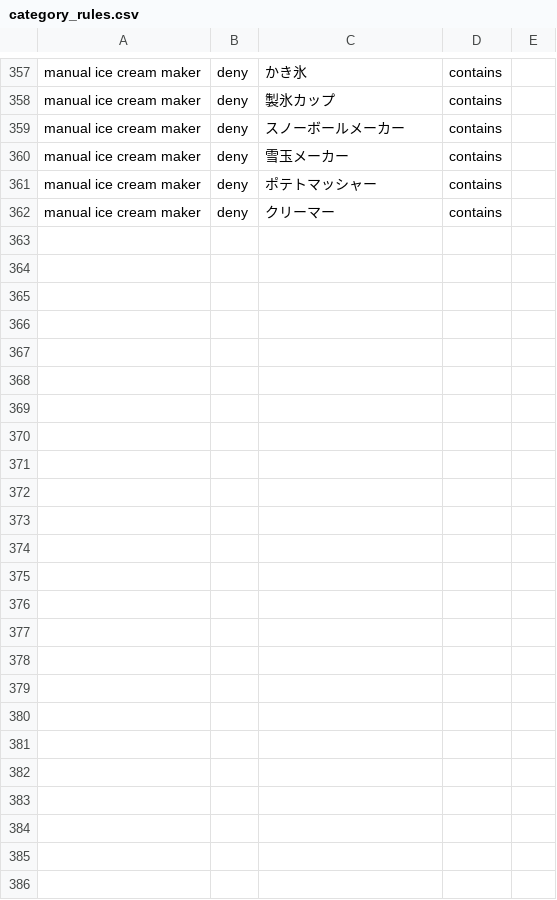
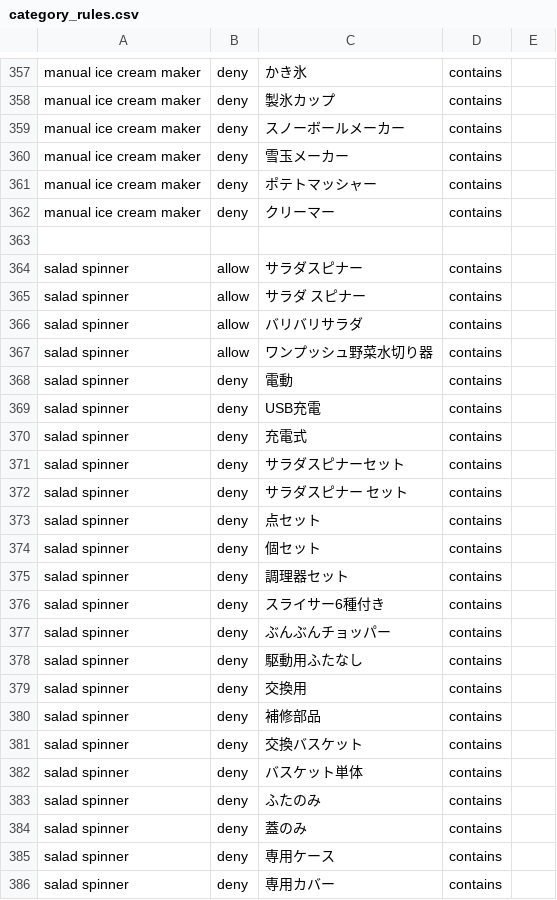
Before and after one commit to dreamcollect-lab/amazon_shopee_system, a CSV file: input/category_rules.csv, drawn as a sheet; only a part is shown, gaps mark what is left out.

Commit message:
Update category_rules.csv

```diff
--- a/input/category_rules.csv
+++ b/input/category_rules.csv
@@ -362 +362,25 @@ manual ice cream maker,deny,ポテトマッシャー,contains,
 manual ice cream maker,deny,クリーマー,contains,
+
+salad spinner,allow,サラダスピナー,contains,
+salad spinner,allow,サラダ スピナー,contains,
+salad spinner,allow,バリバリサラダ,contains,
+salad spinner,allow,ワンプッシュ野菜水切り器,contains,
+salad spinner,deny,電動,contains,
+salad spinner,deny,USB充電,contains,
+salad spinner,deny,充電式,contains,
+salad spinner,deny,サラダスピナーセット,contains,
+salad spinner,deny,サラダスピナー セット,contains,
+salad spinner,deny,点セット,contains,
+salad spinner,deny,個セット,contains,
+salad spinner,deny,調理器セット,contains,
+salad spinner,deny,スライサー6種付き,contains,
+salad spinner,deny,ぶんぶんチョッパー,contains,
+salad spinner,deny,駆動用ふたなし,contains,
+salad spinner,deny,交換用,contains,
+salad spinner,deny,補修部品,contains,
+salad spinner,deny,交換バスケット,contains,
+salad spinner,deny,バスケット単体,contains,
+salad spinner,deny,ふたのみ,contains,
+salad spinner,deny,蓋のみ,contains,
+salad spinner,deny,専用ケース,contains,
+salad spinner,deny,専用カバー,contains,
```
